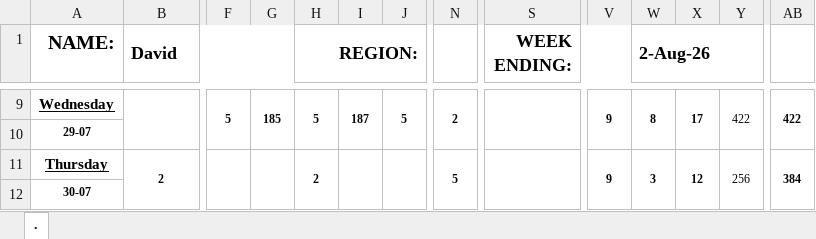
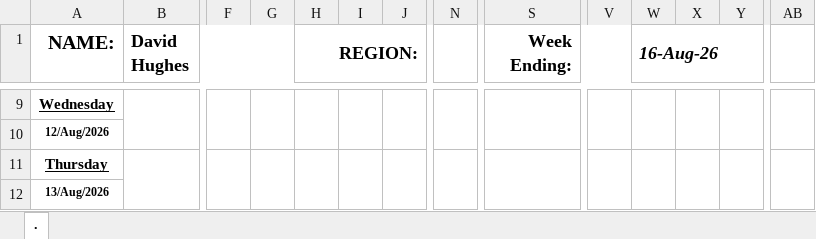
Before and after one commit to davidhu29-66/Bona-miles, an Excel workbook: templates/timesheet-template.xlsx, sheet ., drawn as a sheet; only a part is shown, gaps mark what is left out; values as stored, in another font and other column widths than the file's, no borders; charts and pictures not drawn; the diff covers the shown part only; the diff names each change by its address in the sheet, - before the commit and + after, or states it on an @@ line.

```diff
--- a/templates/timesheet-template.xlsx (sheet .)
+++ b/templates/timesheet-template.xlsx (sheet .)
-B1: David
+B1: David Hughes
-S1: WEEK ENDING:
+S1: Week Ending:
-W1: 2-Aug-26
+W1: 16-Aug-26
-W1 italic: off
+W1 italic: on
-F9: 5
+F9: (empty)
-G9: 185
+G9: (empty)
-H9 (REGION:): 5
+H9 (REGION:): (empty)
-I9: 187
+I9: (empty)
-J9: 5
+J9: (empty)
-N9: 2
+N9: (empty)
-V9: 9
+V9: (empty)
-W9 (16-Aug-26): 8
+W9 (16-Aug-26): (empty)
-X9: 17
+X9: (empty)
-Y9: 422
+Y9: (empty)
-AB9: 422
+AB9: (empty)
-A10 (NAME:): 29-07
+A10 (NAME:): 12/Aug/2026
-B11 (David Hughes): 2
+B11 (David Hughes): (empty)
-H11 (REGION:): 2
+H11 (REGION:): (empty)
-N11: 5
+N11: (empty)
-V11: 9
+V11: (empty)
-W11 (16-Aug-26): 3
+W11 (16-Aug-26): (empty)
-X11: 12
+X11: (empty)
-Y11: 256
+Y11: (empty)
-AB11: 384
+AB11: (empty)
-A12 (NAME:): 30-07
+A12 (NAME:): 13/Aug/2026
```
Also changed, not shown: 91 edited cells and merged cells elsewhere in this sheet, formulas that keep their value, charts or pictures.
